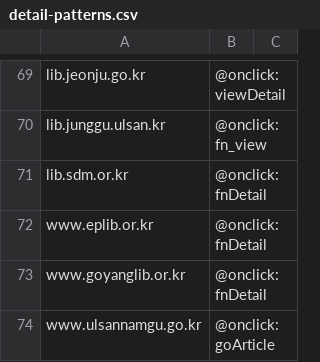
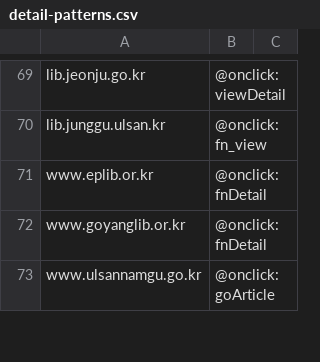
Before and after one commit to LeeeeeJY/where-is-my-book, a CSV file: backend/src/main/resources/opac/detail-patterns.csv, drawn as a sheet; only a part is shown, gaps mark what is left out; the diff covers the shown part only.

```diff
--- a/backend/src/main/resources/opac/detail-patterns.csv
+++ b/backend/src/main/resources/opac/detail-patterns.csv
@@ -70,3 +70,2 @@ lib.jeonju.go.kr,@onclick:viewDetail
 lib.junggu.ulsan.kr,@onclick:fn_view
-lib.sdm.or.kr,@onclick:fnDetail
 www.eplib.or.kr,@onclick:fnDetail
```
Also changed, not shown: 1 removed row elsewhere in this file, 5 other files.
